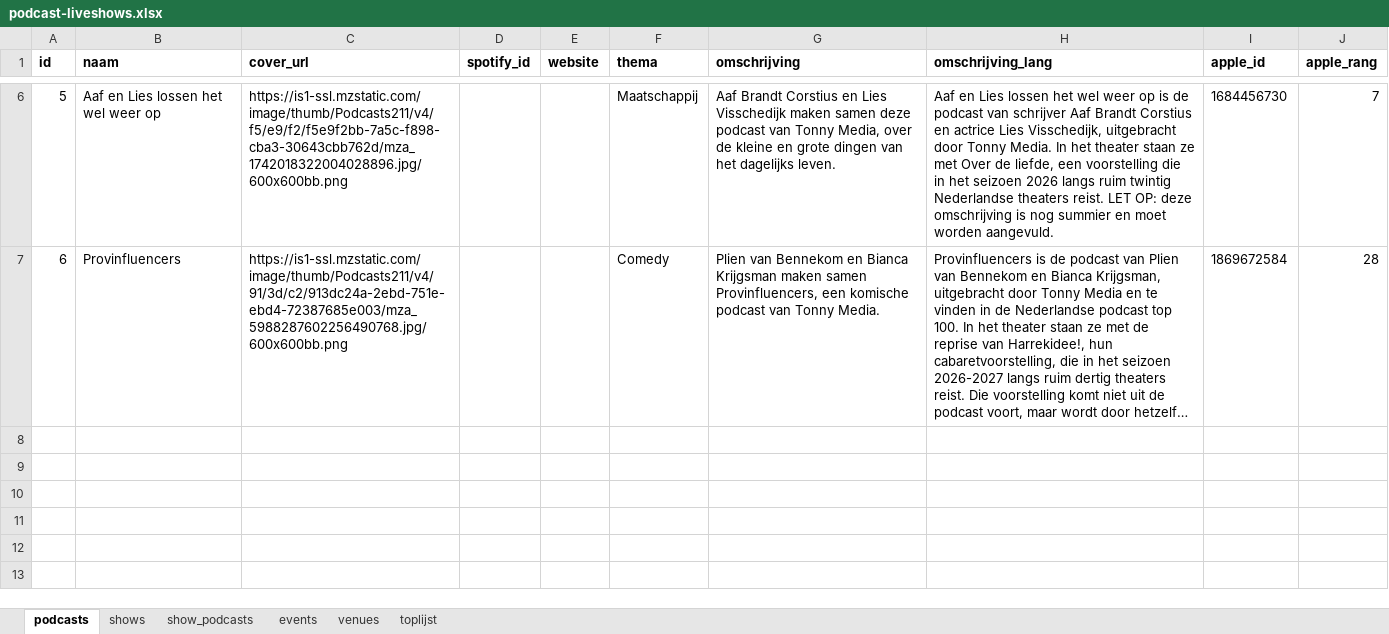
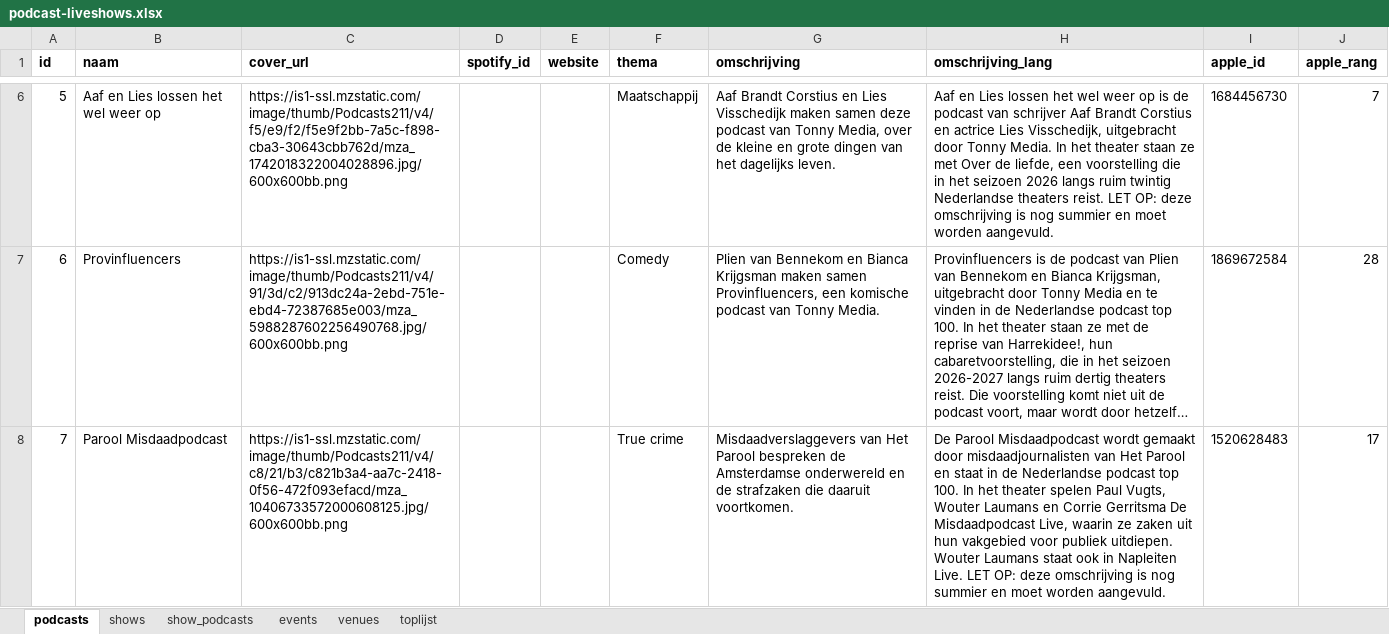
Before and after one commit to minksol-bit/podcast-liveshows, an Excel workbook: data/podcast-liveshows.xlsx, sheet podcasts, drawn as a sheet; only a part is shown, gaps mark what is left out; long unchanged cells end in …; values as stored, in another font and other column widths than the file's, no borders; the diff names each change by its address in the sheet, - before the commit and + after, or states it on an @@ line.

Commit message:
Parool Misdaadpodcast toegevoegd: De Misdaadpodcast Live, 6 data uit losse theaterpaginas

```diff
--- a/data/podcast-liveshows.xlsx (sheet podcasts)
+++ b/data/podcast-liveshows.xlsx (sheet podcasts)
+row 8: 7 | Parool Misdaadpodcast | https://is1-ssl.mzstatic.com/image/thumb/Podcasts211/v4/c8/21/b3/c821b3a4-aa7c-2418-0f56-472f093efacd/mza_10406733572000608125.jpg/600x600bb.png |  |  | True crime | Misdaadverslaggevers van Het Parool bespreken de Amsterdamse onderwereld en de strafzaken die daaruit voortkomen. | De Parool Misdaadpodcast wordt gemaakt door misdaadjournalisten van Het Parool en staat in de Nederlandse podcast top 100. In het theater spelen Paul Vugts, Wouter Laumans en Corrie Gerritsma De Misdaadpodcast Live, waarin ze zaken uit hun vakgebied voor publiek uitdiepen. Wouter Laumans staat ook in Napleiten Live. LET OP: deze omschrijving is nog summier en moet worden aangevuld. | 1520628483 | 17
```
Also changed, not shown: sheet events, sheet venues, sheet shows, sheet toplijst, sheet show_podcasts, 7 other files.
